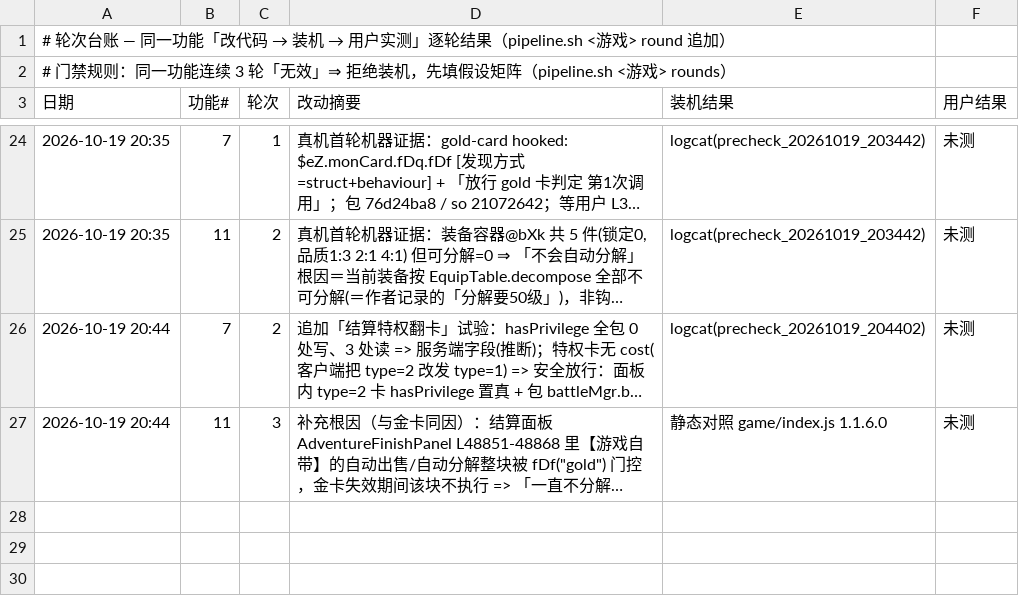
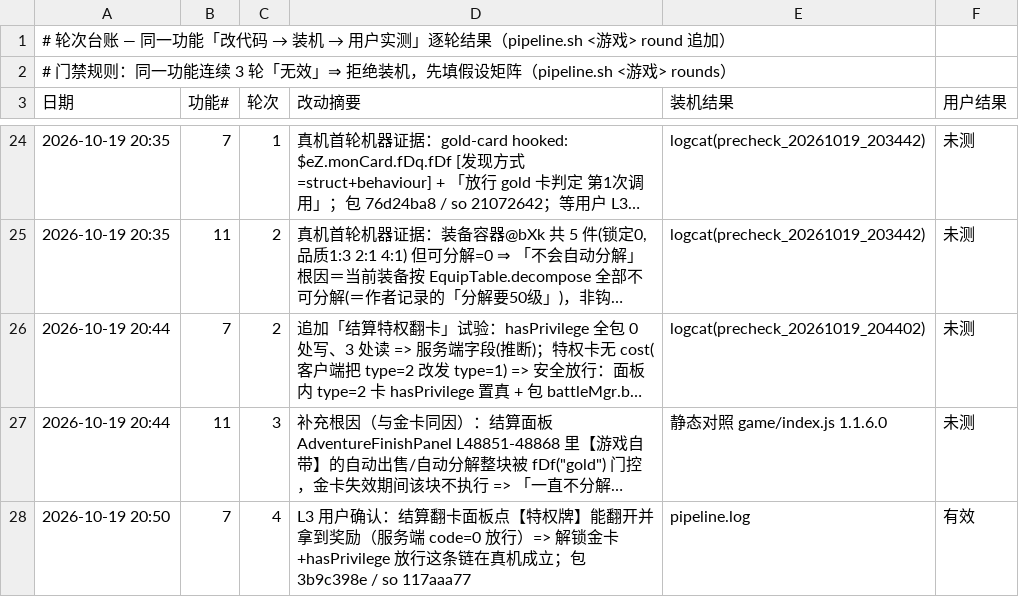
Before and after one commit to Aliang369/nixiang, a TSV file: 10_docs/勇士之心/轮次台账.tsv, drawn as a sheet; only a part is shown, gaps mark what is left out; long unchanged cells end in …; the diff names each change by its address in the sheet, - before the commit and + after, or states it on an @@ line.

Commit message:
勇士之心: L3 通过(结算特权翻卡拿到奖励)+结论沉淀; 功能#7 记有效

```diff
--- a/10_docs/勇士之心/轮次台账.tsv
+++ b/10_docs/勇士之心/轮次台账.tsv
+row 28: 2026-10-19 20:50 | 7 | 4 | L3 用户确认：结算翻卡面板点【特权牌】能翻开并拿到奖励（服务端 code=0 放行）=> 解锁金卡+hasPrivilege 放行这条链在真机成立；包 3b9c398e / so 117aaa77 | pipeline.log | 有效
```
Also changed, not shown: 3 other files.
